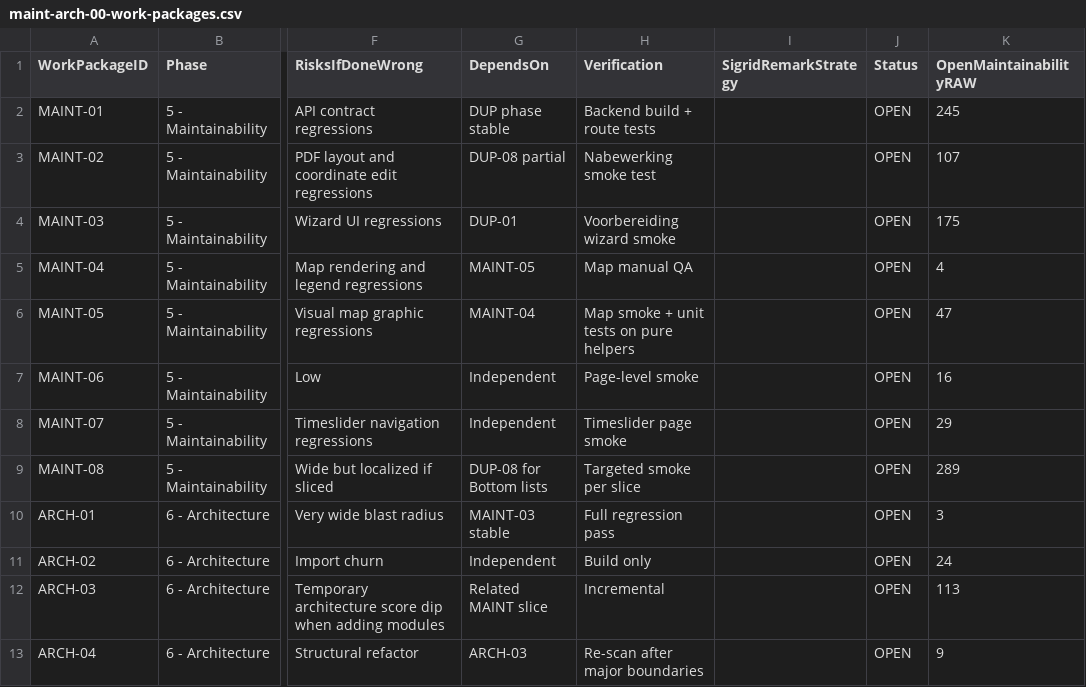
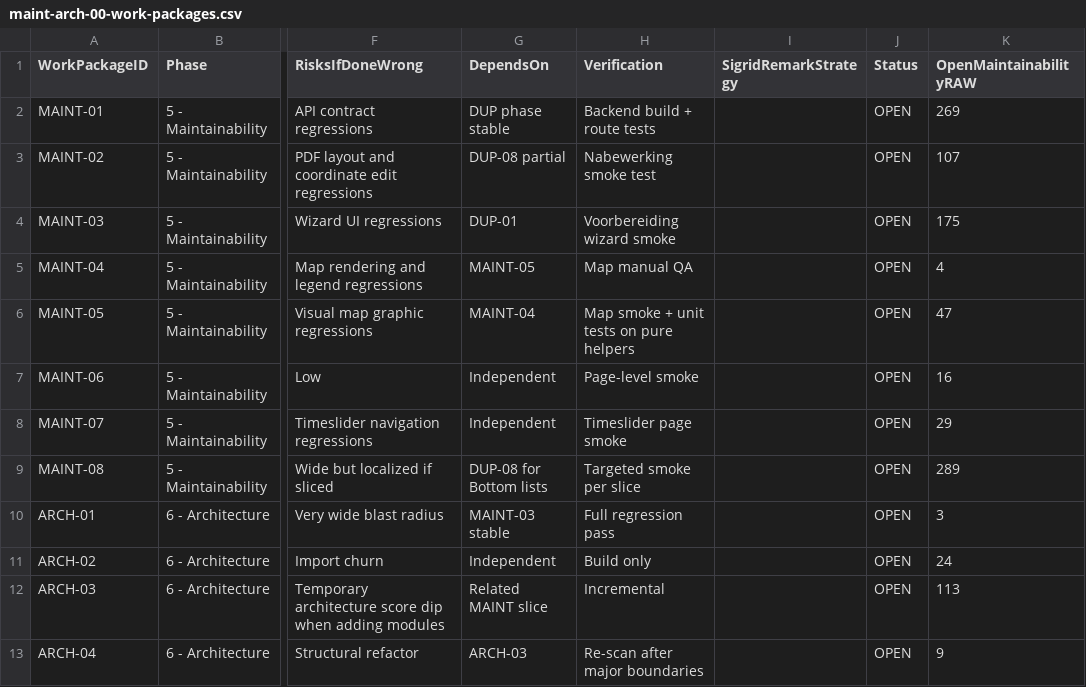
Before and after one commit to tabgeohub/LIS, a CSV file: sigrid-findings/plan/Maintainability-Architecture/maint-arch-00-work-packages.csv, drawn as a sheet; only a part is shown, gaps mark what is left out; the diff names each change by its address in the sheet, - before the commit and + after, or states it on an @@ line.

```diff
--- a/sigrid-findings/plan/Maintainability-Architecture/maint-arch-00-work-packages.csv
+++ b/sigrid-findings/plan/Maintainability-Architecture/maint-arch-00-work-packages.csv
-K2 (OpenMaintainabilityRAW): 245
+K2 (OpenMaintainabilityRAW): 269
```
Also changed, not shown: sigrid-findings/plan/Maintainability-Architecture/maint-arch-MASTER-action-items.csv, sigrid-findings/plan/plan-01-cleared-security-reliability.csv, 34 other files.
